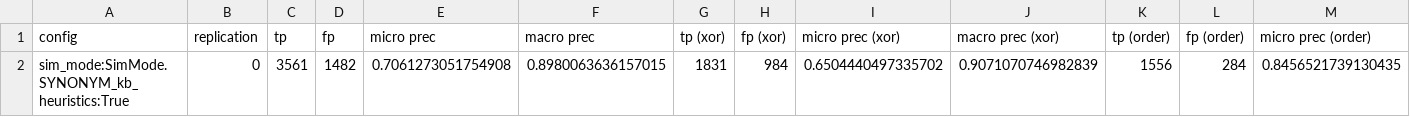
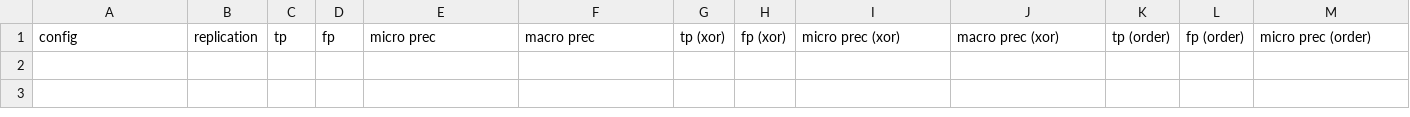
Before and after one commit to gusztimm/semanticanomalydetection-masterthesis, a CSV file: output/results_vo_cn_at_with_limitbos_SYN_20220511104458.csv (was output/results_vo_cn_at_20220508212437.csv), drawn as a sheet; only a part is shown; rows hold the shown columns only; the diff names each change by its address in the sheet, - before the commit and + after, or states it on an @@ line.

```diff
--- a/output/results_vo_cn_at_20220508212437.csv
+++ b/output/results_vo_cn_at_with_limitbos_SYN_20220511104458.csv
-row 2: sim_mode:SimMode.SYNONYM_kb_heuristics:True | 0 | 3561 | 1482 | 0.7061273051754908 | 0.8980063636157015 | 1831 | 984 | 0.6504440497335702 | 0.9071070746982839 | 1556 | 284 | 0.8456521739130435
```
Also changed, not shown: 21 other files.
